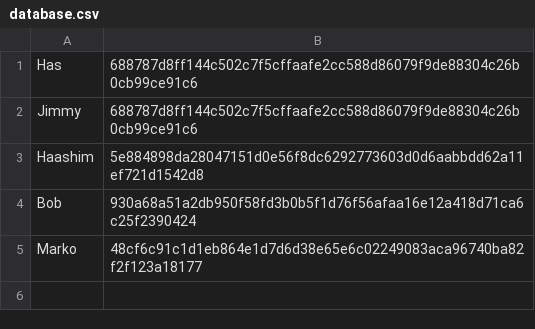
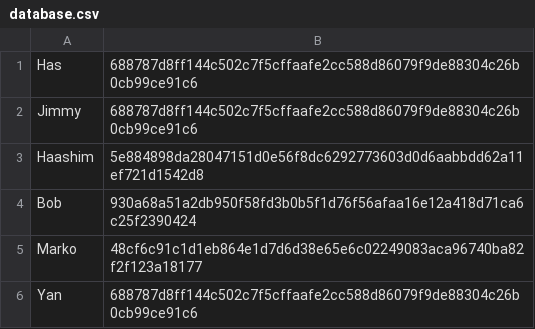
Before and after one commit to JY20/PaceMaker_GUI, a CSV file: database.csv, drawn as a sheet; the diff names each change by its address in the sheet, - before the commit and + after, or states it on an @@ line.

```diff
--- a/database.csv
+++ b/database.csv
+row 6: Yan | 688787d8ff144c502c7f5cffaafe2cc588d86079f9de88304c26b0cb99ce91c6
```
Also changed, not shown: 3 other files.
